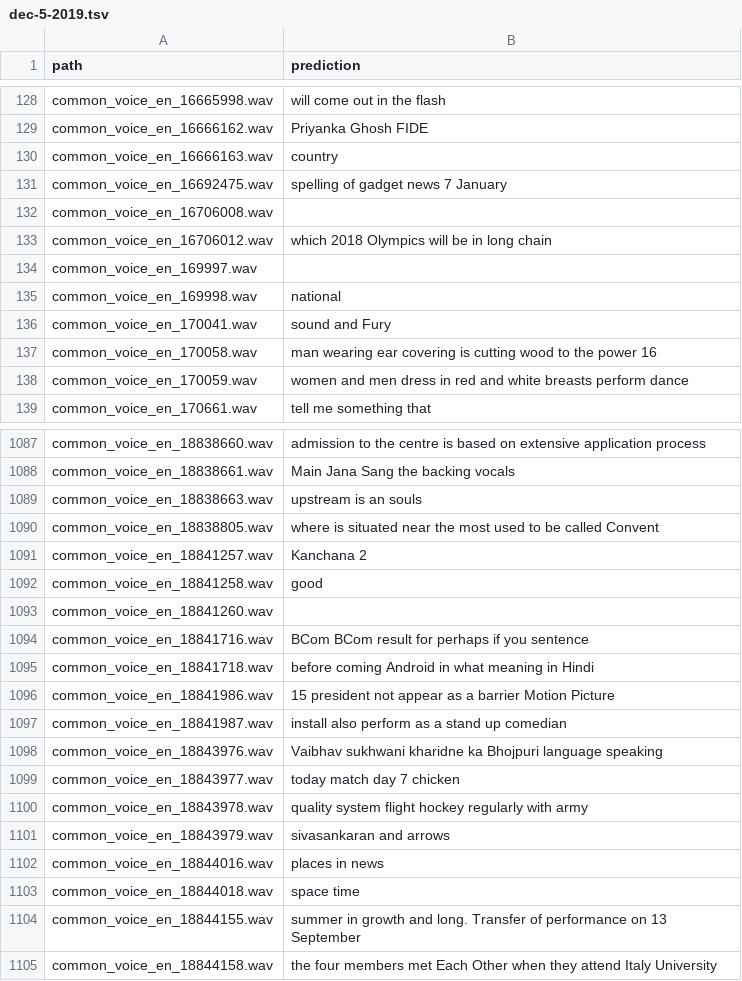
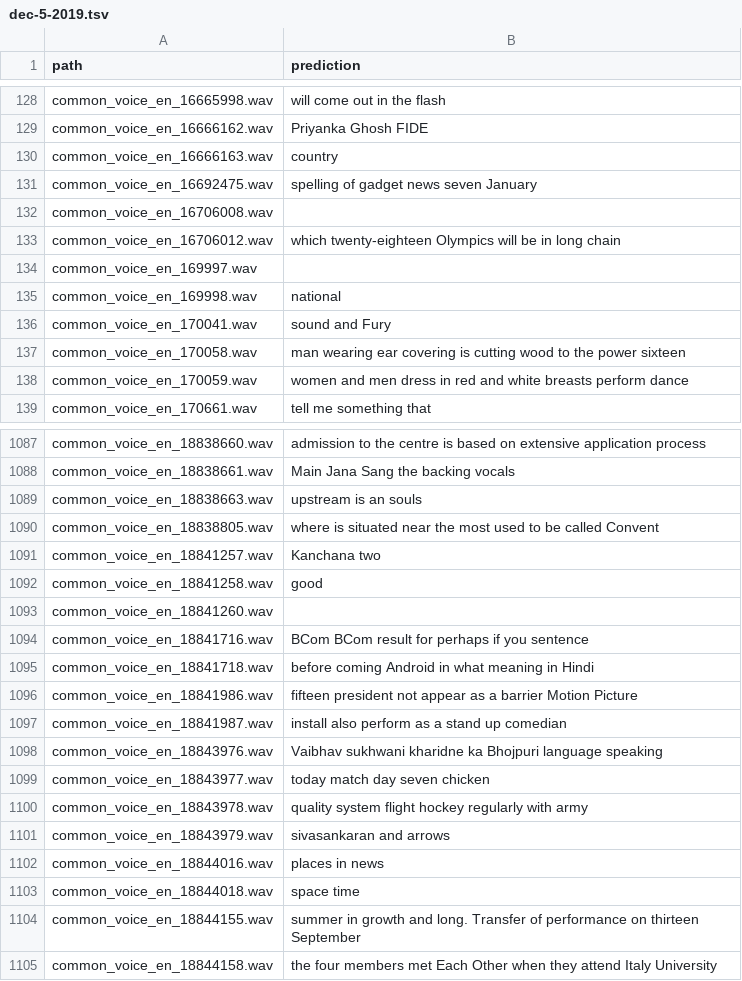
Before and after one commit to artie-inc/artie-bias-corpus, a TSV file: predictions/google/en-IN/dec-5-2019.tsv, drawn as a sheet; only a part is shown, gaps mark what is left out; the diff covers the shown part only.

```diff
--- a/predictions/google/en-IN/dec-5-2019.tsv
+++ b/predictions/google/en-IN/dec-5-2019.tsv
@@ -130,5 +130,5 @@ common_voice_en_16666162.wav	Priyanka Ghosh FIDE
 common_voice_en_16666163.wav	country
-common_voice_en_16692475.wav	spelling of gadget news 7 January
+common_voice_en_16692475.wav	spelling of gadget news seven January
 common_voice_en_16706008.wav	
-common_voice_en_16706012.wav	which 2018 Olympics will be in long chain
+common_voice_en_16706012.wav	which twenty-eighteen Olympics will be in long chain
 common_voice_en_169997.wav	
@@ -136,3 +136,3 @@ common_voice_en_169998.wav	national
 common_voice_en_170041.wav	sound and Fury
-common_voice_en_170058.wav	man wearing ear covering is cutting wood to the power 16
+common_voice_en_170058.wav	man wearing ear covering is cutting wood to the power sixteen
 common_voice_en_170059.wav	women and men dress in red and white breasts perform dance
@@ -1090,3 +1090,3 @@ common_voice_en_18838663.wav	upstream is an souls
 common_voice_en_18838805.wav	where is situated near the most used to be called Convent
-common_voice_en_18841257.wav	Kanchana 2
+common_voice_en_18841257.wav	Kanchana two
 common_voice_en_18841258.wav	good
@@ -1095,6 +1095,6 @@ common_voice_en_18841716.wav	BCom BCom result for perhaps if you sentence
 common_voice_en_18841718.wav	before coming Android in what meaning in Hindi
-common_voice_en_18841986.wav	15 president not appear as a barrier Motion Picture
+common_voice_en_18841986.wav	fifteen president not appear as a barrier Motion Picture
 common_voice_en_18841987.wav	install also perform as a stand up comedian
 common_voice_en_18843976.wav	Vaibhav sukhwani kharidne ka Bhojpuri language speaking
-common_voice_en_18843977.wav	today match day 7 chicken
+common_voice_en_18843977.wav	today match day seven chicken
 common_voice_en_18843978.wav	quality system flight hockey regularly with army
@@ -1103,3 +1103,3 @@ common_voice_en_18844016.wav	places in news
 common_voice_en_18844018.wav	space time
-common_voice_en_18844155.wav	summer in growth and long. Transfer of performance on 13 September
+common_voice_en_18844155.wav	summer in growth and long. Transfer of performance on thirteen September
 common_voice_en_18844158.wav	the four members met Each Other when they attend Italy University
```
Also changed, not shown: 91 edited cells elsewhere in this file, 1 other file.
